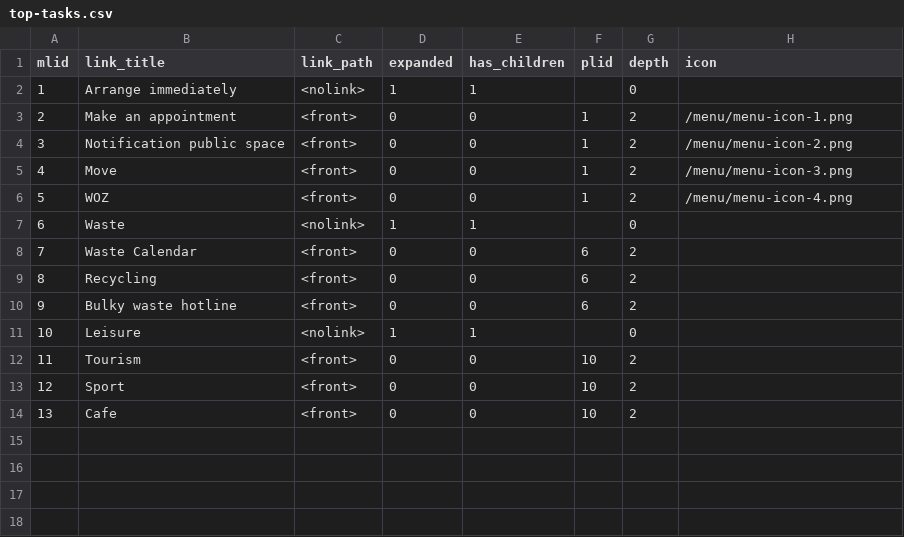
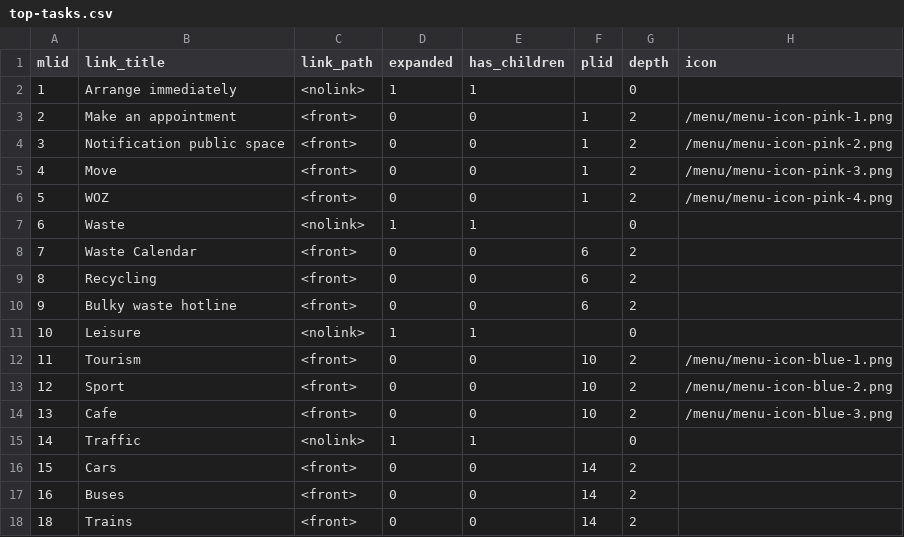
Before and after one commit to WebsiteIntranetModel/wim, a CSV file: modules/custom/wim_fixtures/data_sources/top-tasks.csv, drawn as a sheet.

Commit message:
WIM-337 - Added more items to the Top Tasks menu.

```diff
--- a/modules/custom/wim_fixtures/data_sources/top-tasks.csv
+++ b/modules/custom/wim_fixtures/data_sources/top-tasks.csv
@@ -2,6 +2,6 @@ mlid,link_title,link_path,expanded,has_children,plid,depth,icon
 1,Arrange immediately,<nolink>,1,1,,0,""
-2,Make an appointment,<front>,0,0,1,2,"/menu/menu-icon-1.png"
-3,Notification public space,<front>,0,0,1,2,"/menu/menu-icon-2.png"
-4,Move,<front>,0,0,1,2,"/menu/menu-icon-3.png"
-5,WOZ,<front>,0,0,1,2,"/menu/menu-icon-4.png"
+2,Make an appointment,<front>,0,0,1,2,"/menu/menu-icon-pink-1.png"
+3,Notification public space,<front>,0,0,1,2,"/menu/menu-icon-pink-2.png"
+4,Move,<front>,0,0,1,2,"/menu/menu-icon-pink-3.png"
+5,WOZ,<front>,0,0,1,2,"/menu/menu-icon-pink-4.png"
 6,Waste,<nolink>,1,1,,0,""
@@ -11,4 +11,8 @@ mlid,link_title,link_path,expanded,has_children,plid,depth,icon
 10,Leisure,<nolink>,1,1,,0,""
-11,Tourism,<front>,0,0,10,2,""
-12,Sport,<front>,0,0,10,2,""
-13,Cafe,<front>,0,0,10,2,""
+11,Tourism,<front>,0,0,10,2,"/menu/menu-icon-blue-1.png"
+12,Sport,<front>,0,0,10,2,"/menu/menu-icon-blue-2.png"
+13,Cafe,<front>,0,0,10,2,"/menu/menu-icon-blue-3.png"
+14,Traffic,<nolink>,1,1,,0,""
+15,Cars,<front>,0,0,14,2,""
+16,Buses,<front>,0,0,14,2,""
+18,Trains,<front>,0,0,14,2,""
```
Also changed, not shown: 7 other files.
